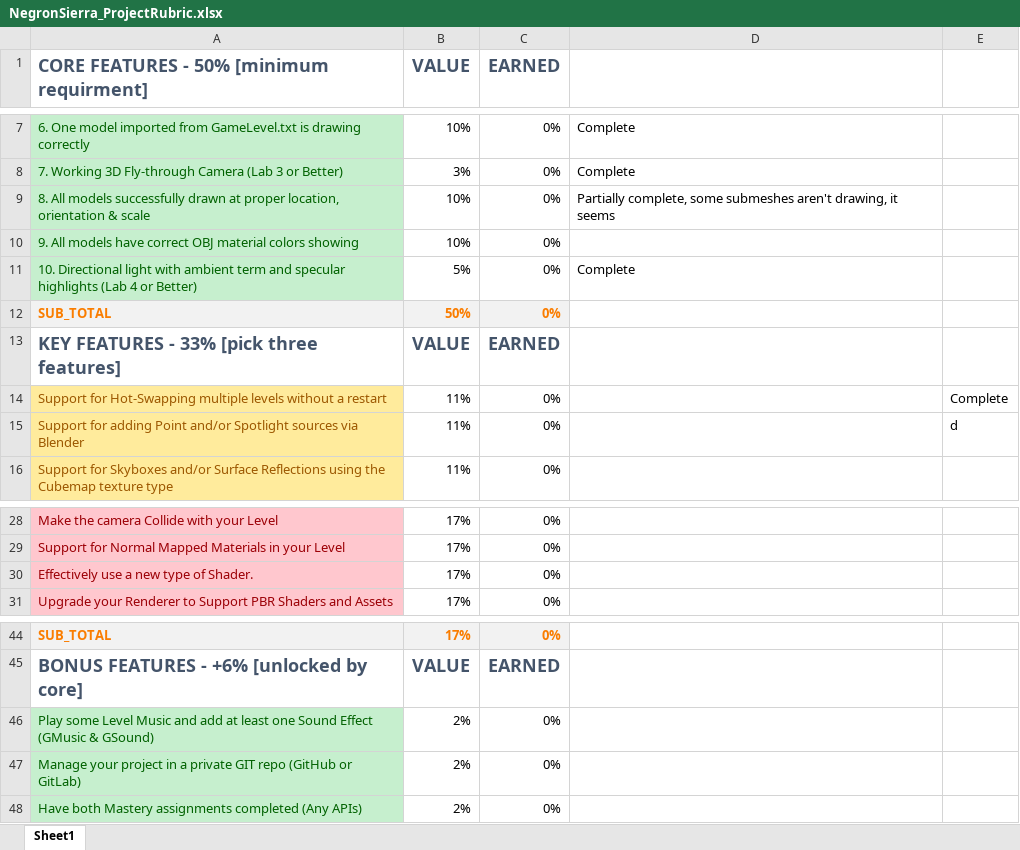
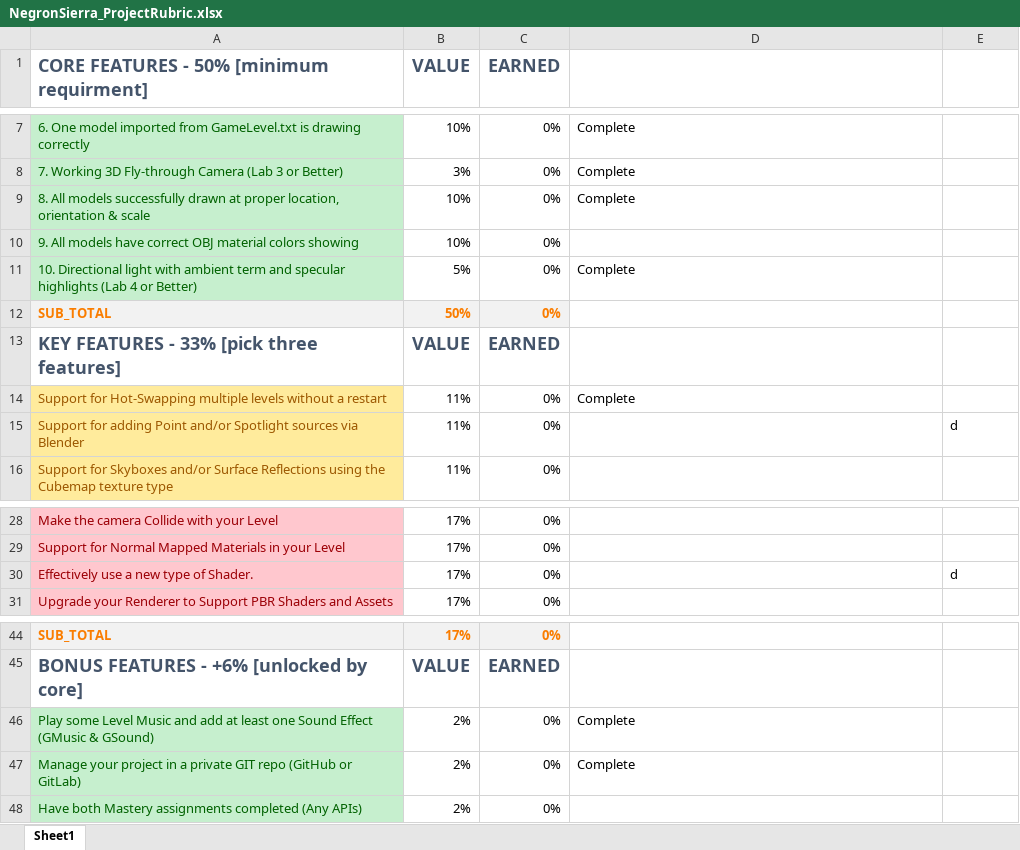
Before and after one commit to spo0pbae/LevelRenderer-Vulkan, an Excel workbook: NegronSierra_ProjectRubric.xlsx, sheet Sheet1, drawn as a sheet; only a part is shown, gaps mark what is left out; values as stored, in another font and other column widths than the file's, no borders; the diff names each change by its address in the sheet, - before the commit and + after, or states it on an @@ line.

```diff
--- a/NegronSierra_ProjectRubric.xlsx (sheet Sheet1)
+++ b/NegronSierra_ProjectRubric.xlsx (sheet Sheet1)
-D9: Partially complete, some submeshes aren't drawing, it seems
+D9: Complete
-D14: (empty)
+D14: Complete
-E14: Complete
+E14: (empty)
-E30: (empty)
+E30: d
-D46:D47: (empty)
+D46:D47: Complete
```
Also changed, not shown: 20 other files.
